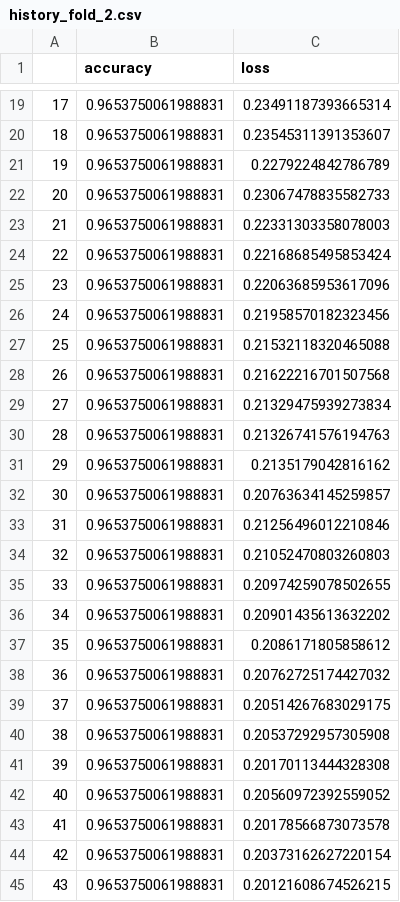
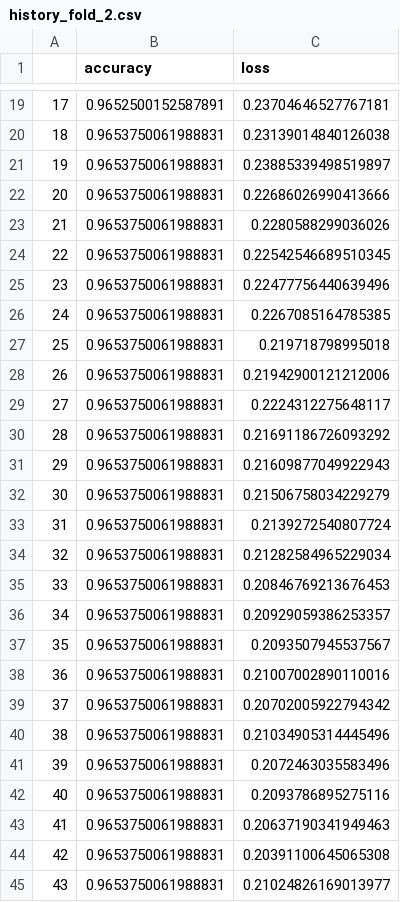
Before and after one commit to bl4ckswordsman/ug-thesis-project, a CSV file: final/PdM-XAI_v0.1/results/Deep_3Layer_128_256_128_ReLU_Adam/csv/history_fold_2.csv, drawn as a sheet; only a part is shown, gaps mark what is left out; the diff covers the shown part only.

```diff
--- a/final/PdM-XAI_v0.1/results/Deep_3Layer_128_256_128_ReLU_Adam/csv/history_fold_2.csv
+++ b/final/PdM-XAI_v0.1/results/Deep_3Layer_128_256_128_ReLU_Adam/csv/history_fold_2.csv
@@ -19,27 +19,27 @@
-17,0.9653750061988831,0.23491187393665314
-18,0.9653750061988831,0.23545311391353607
-19,0.9653750061988831,0.2279224842786789
-20,0.9653750061988831,0.23067478835582733
-21,0.9653750061988831,0.22331303358078003
-22,0.9653750061988831,0.22168685495853424
-23,0.9653750061988831,0.22063685953617096
-24,0.9653750061988831,0.21958570182323456
-25,0.9653750061988831,0.21532118320465088
-26,0.9653750061988831,0.21622216701507568
-27,0.9653750061988831,0.21329475939273834
-28,0.9653750061988831,0.21326741576194763
-29,0.9653750061988831,0.2135179042816162
-30,0.9653750061988831,0.20763634145259857
-31,0.9653750061988831,0.21256496012210846
-32,0.9653750061988831,0.21052470803260803
-33,0.9653750061988831,0.20974259078502655
-34,0.9653750061988831,0.20901435613632202
-35,0.9653750061988831,0.2086171805858612
-36,0.9653750061988831,0.20762725174427032
-37,0.9653750061988831,0.20514267683029175
-38,0.9653750061988831,0.20537292957305908
-39,0.9653750061988831,0.20170113444328308
-40,0.9653750061988831,0.20560972392559052
-41,0.9653750061988831,0.20178566873073578
-42,0.9653750061988831,0.20373162627220154
-43,0.9653750061988831,0.20121608674526215
+17,0.9652500152587891,0.23704646527767181
+18,0.9653750061988831,0.23139014840126038
+19,0.9653750061988831,0.23885339498519897
+20,0.9653750061988831,0.22686026990413666
+21,0.9653750061988831,0.2280588299036026
+22,0.9653750061988831,0.22542546689510345
+23,0.9653750061988831,0.22477756440639496
+24,0.9653750061988831,0.2267085164785385
+25,0.9653750061988831,0.219718798995018
+26,0.9653750061988831,0.21942900121212006
+27,0.9653750061988831,0.2224312275648117
+28,0.9653750061988831,0.21691186726093292
+29,0.9653750061988831,0.21609877049922943
+30,0.9653750061988831,0.21506758034229279
+31,0.9653750061988831,0.2139272540807724
+32,0.9653750061988831,0.21282584965229034
+33,0.9653750061988831,0.20846769213676453
+34,0.9653750061988831,0.20929059386253357
+35,0.9653750061988831,0.2093507945537567
+36,0.9653750061988831,0.21007002890110016
+37,0.9653750061988831,0.20702005922794342
+38,0.9653750061988831,0.21034905314445496
+39,0.9653750061988831,0.2072463035583496
+40,0.9653750061988831,0.2093786895275116
+41,0.9653750061988831,0.20637190341949463
+42,0.9653750061988831,0.20391100645065308
+43,0.9653750061988831,0.21024826169013977
```
Also changed, not shown: 37 edited cells elsewhere in this file, final/PdM-XAI_v0.1/results/Deep_3Layer_128_256_128_ReLU_Adam/csv/Deep_3Layer_128_256_128_ReLU_Adam_metrics_fold_2.csv, final/PdM-XAI_v0.1/results/Deep_3Layer_128_256_128_ReLU_Adam/csv/Deep_3Layer_128_256_128_ReLU_Adam_metrics_fold_3.csv, 23 other files.
